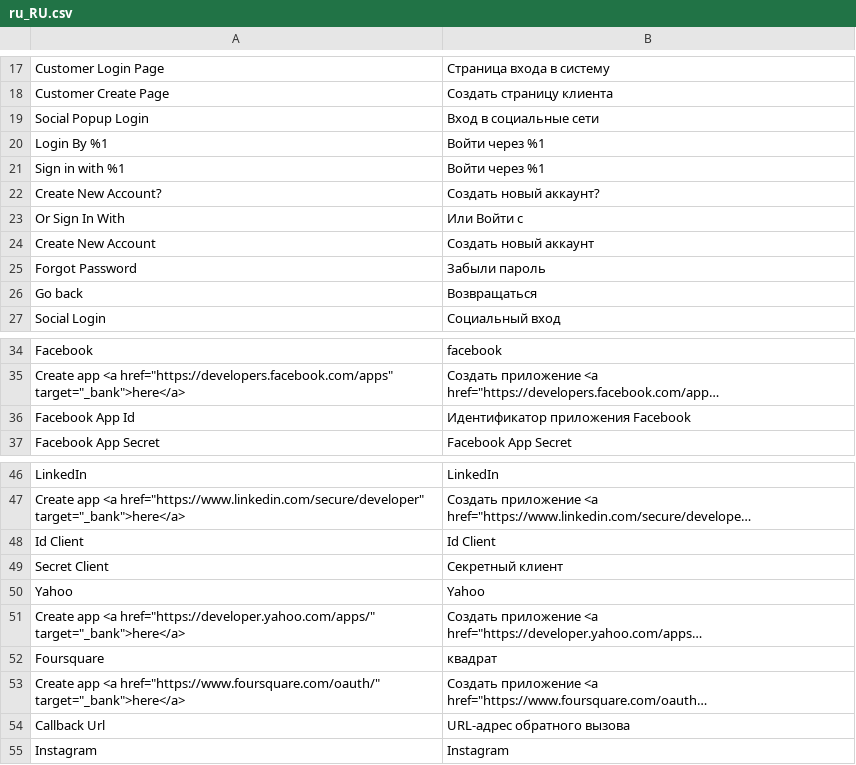
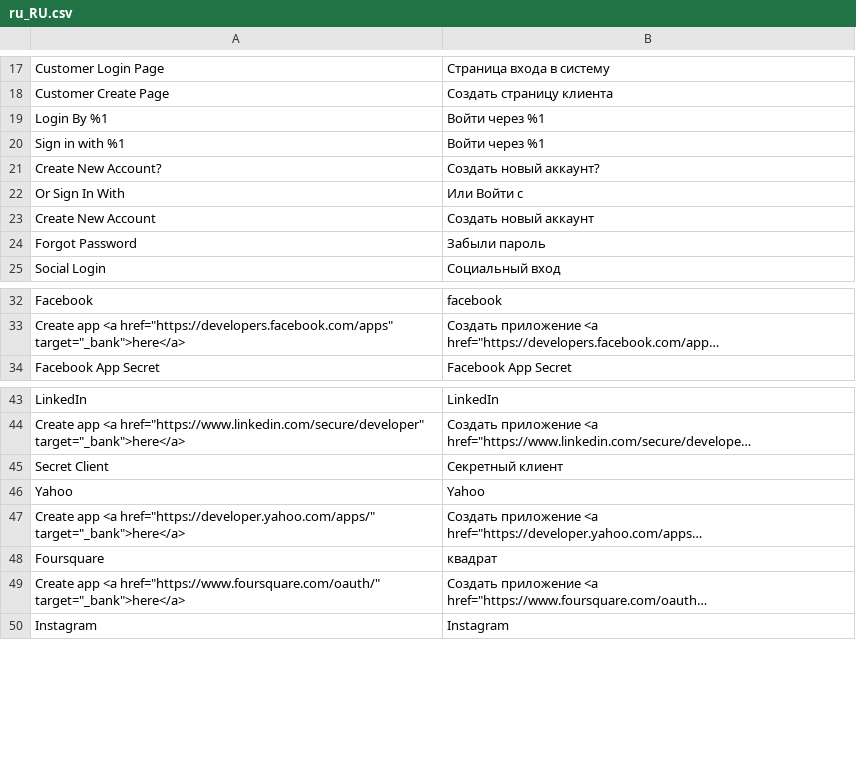
Before and after one commit to vovayatsyuk/agatanga-magento-2-social-login, a CSV file: i18n/ru_RU.csv, drawn as a sheet; only a part is shown, gaps mark what is left out; long unchanged cells end in …; the diff names each change by its address in the sheet, - before the commit and + after, or states it on an @@ line.

```diff
--- a/i18n/ru_RU.csv
+++ b/i18n/ru_RU.csv
-row 19: Social Popup Login | Вход в социальные сети
-row 26: Go back | Возвращаться
-row 36: Facebook App Id | Идентификатор приложения Facebook
-row 48: Id Client | Id Client
-row 54: Callback Url | URL-адрес обратного вызова
```
Also changed, not shown: i18n/ar_SA.csv, i18n/be_BY.csv, 32 other files.
